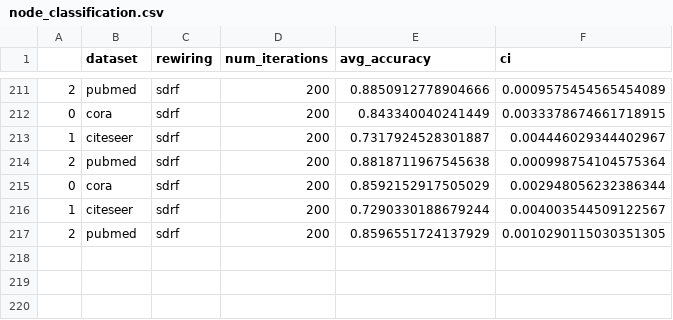
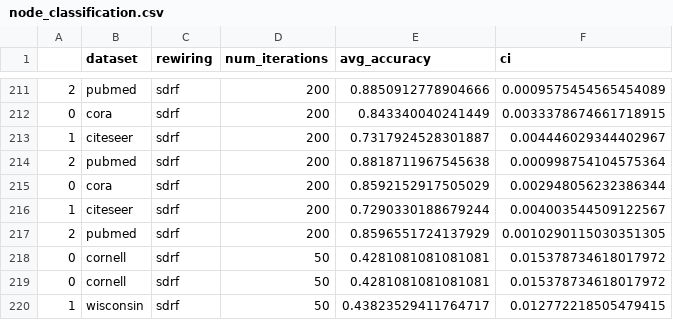
Before and after one commit to kedar2/FoSR, a CSV file: v2/results/node_classification.csv, drawn as a sheet; only a part is shown, gaps mark what is left out; the diff names each change by its address in the sheet, - before the commit and + after, or states it on an @@ line.

```diff
--- a/v2/results/node_classification.csv
+++ b/v2/results/node_classification.csv
+row 218: 0 | cornell | sdrf | 50 | 0.4281081081081081 | 0.015378734618017972
+row 219: 0 | cornell | sdrf | 50 | 0.4281081081081081 | 0.015378734618017972
+row 220: 1 | wisconsin | sdrf | 50 | 0.43823529411764717 | 0.012772218505479415
```
Also changed, not shown: 6 other files.
